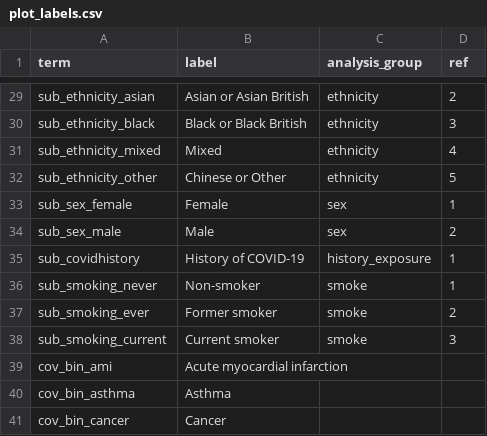
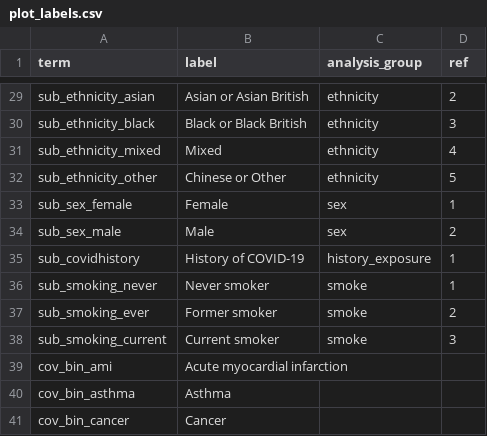
Before and after one commit to opensafely/post-covid-respiratory, a CSV file: lib/plot_labels.csv, drawn as a sheet; only a part is shown, gaps mark what is left out.

Commit message:
update label

```diff
--- a/lib/plot_labels.csv
+++ b/lib/plot_labels.csv
@@ -35,3 +35,3 @@ sub_sex_male,Male,sex,2
 sub_covidhistory,History of COVID-19,history_exposure,1
-sub_smoking_never,Non-smoker,smoke,1
+sub_smoking_never,Never smoker,smoke,1
 sub_smoking_ever,Former smoker,smoke,2
```
Also changed, not shown: 1 other file.
